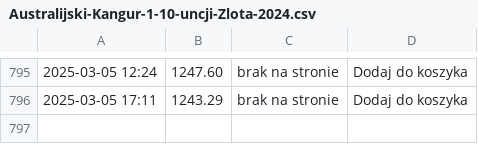
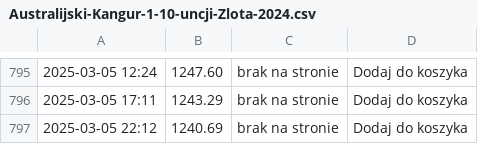
Before and after one commit to ciepielajan/scraping, a CSV file: Australijski-Kangur-1-10-uncji-Zlota-2024.csv, drawn as a sheet; only a part is shown, gaps mark what is left out; the diff names each change by its address in the sheet, - before the commit and + after, or states it on an @@ line.

```diff
--- a/Australijski-Kangur-1-10-uncji-Zlota-2024.csv
+++ b/Australijski-Kangur-1-10-uncji-Zlota-2024.csv
+row 797: 2025-03-05 22:12 | 1240.69 | brak na stronie | Dodaj do koszyka
```
Also changed, not shown: Sztabka-1-gram-Zlota-LBMA.csv, Sztabka-1-uncja-Zlota-LBMA.csv, 3 other files.
